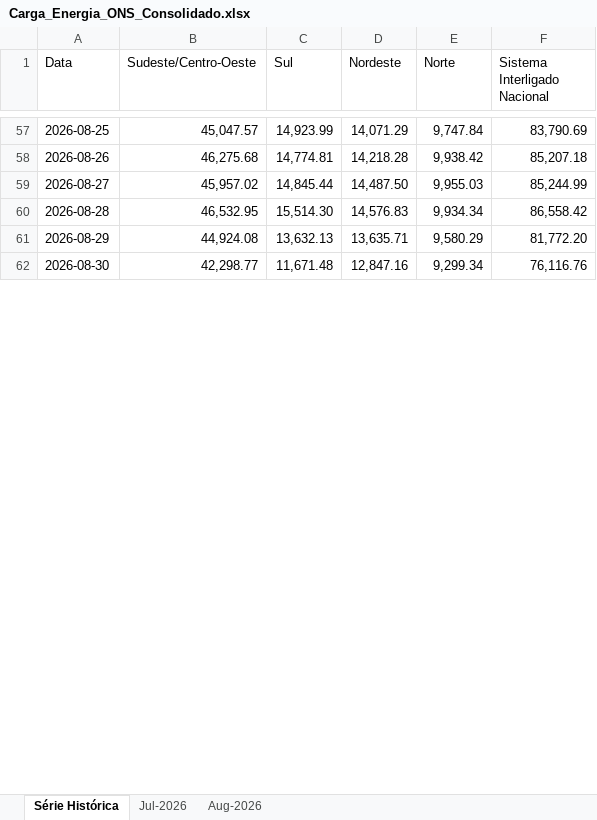
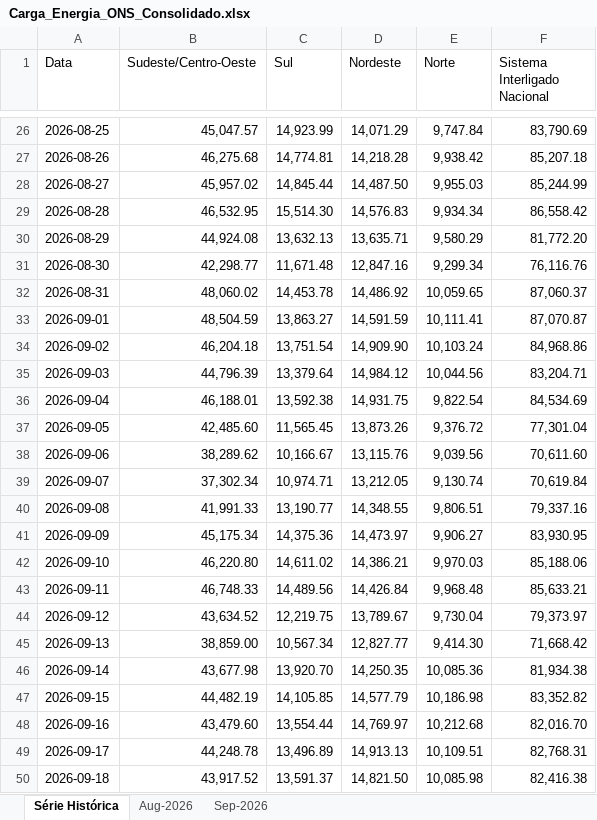
Before and after one commit to heitsikzin-bit/carag_ons_repo, an Excel workbook: Carga_Energia_ONS_Consolidado.xlsx, sheet Série Histórica, drawn as a sheet; only a part is shown, gaps mark what is left out; values as stored, in another font and other column widths than the file's, no cell formats; charts and pictures not drawn; the diff covers the shown part only; the diff names each change by its address in the sheet, - before the commit and + after, or states it on an @@ line.

```diff
--- a/Carga_Energia_ONS_Consolidado.xlsx (sheet Série Histórica)
+++ b/Carga_Energia_ONS_Consolidado.xlsx (sheet Série Histórica)
-sheet tab: Jul-2026
+sheet tab: Sep-2026
+row 32: 2026-08-31 | 48,060.02 | 14,453.78 | 14,486.92 | 10,059.65 | 87,060.37
+row 33: 2026-09-01 | 48,504.59 | 13,863.27 | 14,591.59 | 10,111.41 | 87,070.87
+row 34: 2026-09-02 | 46,204.18 | 13,751.54 | 14,909.90 | 10,103.24 | 84,968.86
+row 35: 2026-09-03 | 44,796.39 | 13,379.64 | 14,984.12 | 10,044.56 | 83,204.71
+row 36: 2026-09-04 | 46,188.01 | 13,592.38 | 14,931.75 | 9,822.54 | 84,534.69
+row 37: 2026-09-05 | 42,485.60 | 11,565.45 | 13,873.26 | 9,376.72 | 77,301.04
+row 38: 2026-09-06 | 38,289.62 | 10,166.67 | 13,115.76 | 9,039.56 | 70,611.60
+row 39: 2026-09-07 | 37,302.34 | 10,974.71 | 13,212.05 | 9,130.74 | 70,619.84
+row 40: 2026-09-08 | 41,991.33 | 13,190.77 | 14,348.55 | 9,806.51 | 79,337.16
+row 41: 2026-09-09 | 45,175.34 | 14,375.36 | 14,473.97 | 9,906.27 | 83,930.95
+row 42: 2026-09-10 | 46,220.80 | 14,611.02 | 14,386.21 | 9,970.03 | 85,188.06
+row 43: 2026-09-11 | 46,748.33 | 14,489.56 | 14,426.84 | 9,968.48 | 85,633.21
+row 44: 2026-09-12 | 43,634.52 | 12,219.75 | 13,789.67 | 9,730.04 | 79,373.97
+row 45: 2026-09-13 | 38,859.00 | 10,567.34 | 12,827.77 | 9,414.30 | 71,668.42
+row 46: 2026-09-14 | 43,677.98 | 13,920.70 | 14,250.35 | 10,085.36 | 81,934.38
+row 47: 2026-09-15 | 44,482.19 | 14,105.85 | 14,577.79 | 10,186.98 | 83,352.82
+row 48: 2026-09-16 | 43,479.60 | 13,554.44 | 14,769.97 | 10,212.68 | 82,016.70
+row 49: 2026-09-17 | 44,248.78 | 13,496.89 | 14,913.13 | 10,109.51 | 82,768.31
+row 50: 2026-09-18 | 43,917.52 | 13,591.37 | 14,821.50 | 10,085.98 | 82,416.38
```
Also changed, not shown: 11 added rows, 31 removed rows and 5 edited cells elsewhere in this sheet, sheet Aug-2026, cell formats, charts or pictures, Carga_Energia_ONS_2026_08.xlsx, 1 other file.
